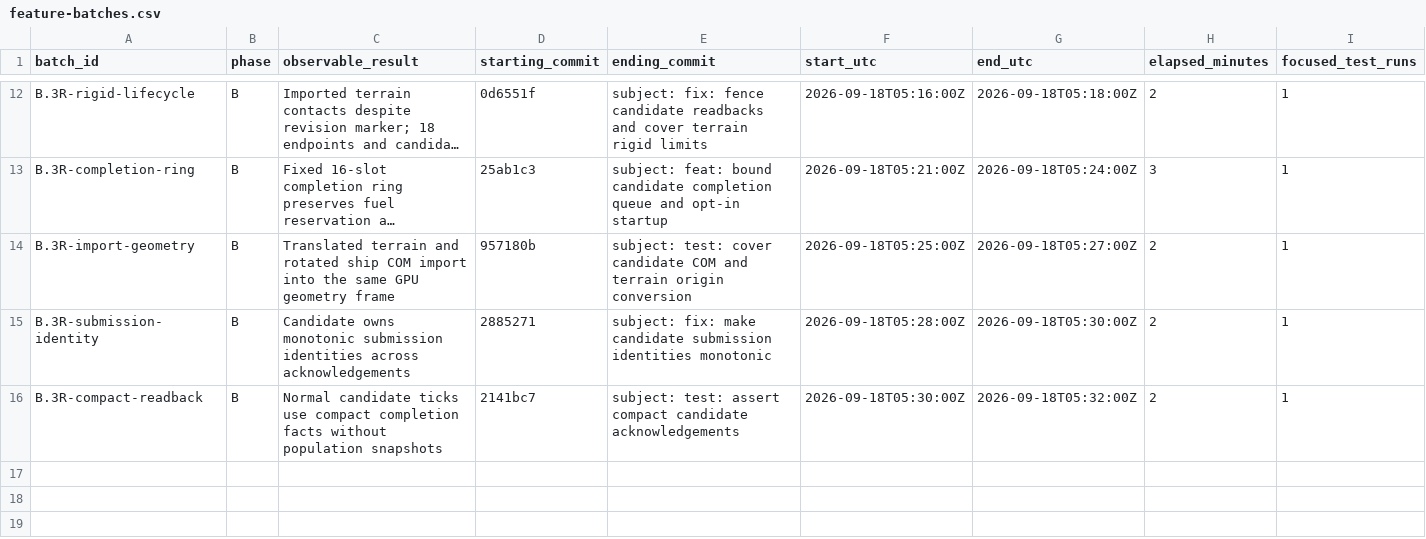
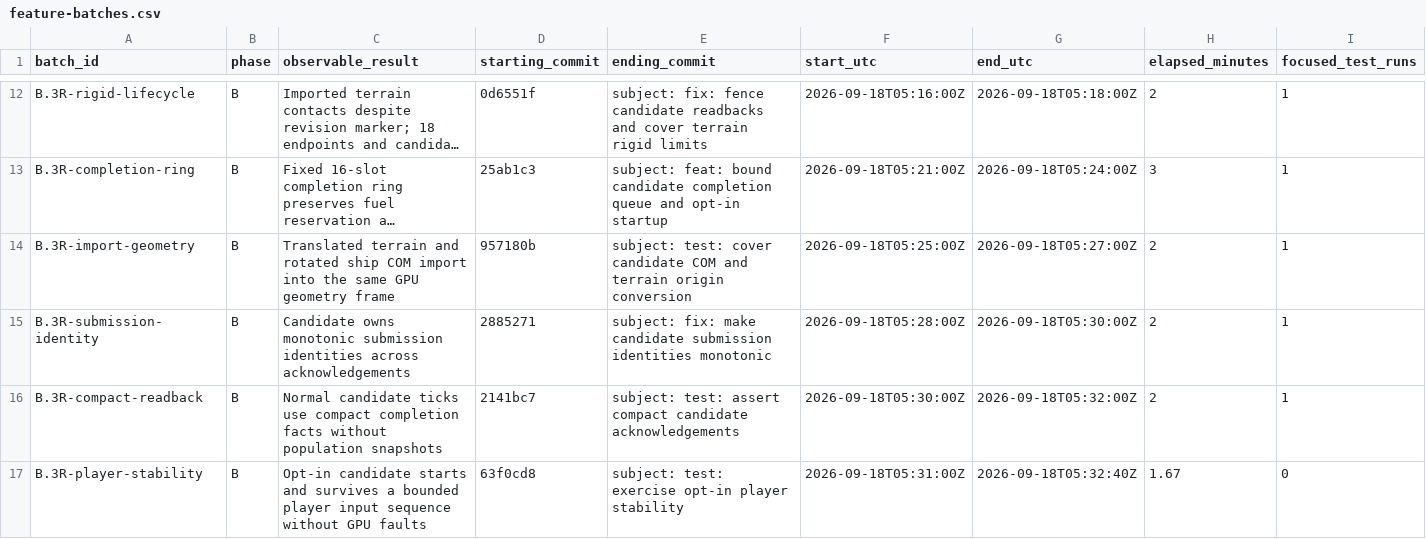
Before and after one commit to JFerrigan/Debris, a CSV file: docs/evidence/feature-batches.csv, drawn as a sheet; only a part is shown, gaps mark what is left out; long unchanged cells end in …; rows hold the shown columns only; the diff names each change by its address in the sheet, - before the commit and + after, or states it on an @@ line.

Commit message:
docs: record opt-in player stability evidence

```diff
--- a/docs/evidence/feature-batches.csv
+++ b/docs/evidence/feature-batches.csv
+row 17: B.3R-player-stability | B | Opt-in candidate starts and survives a bounded player input sequence without GPU faults | 63f0cd8 | subject: test: exercise opt-in player stability | 2026-09-18T05:31:00Z | 2026-09-18T05:32:40Z | 1.67 | 0
```
Also changed, not shown: 1 other file.
